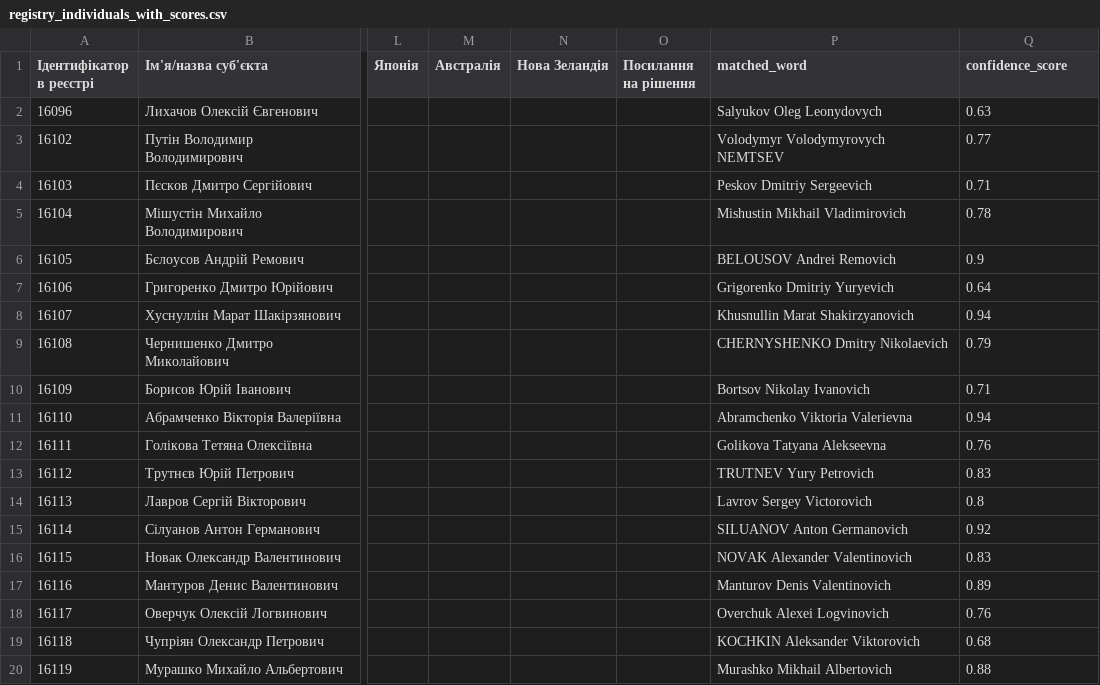
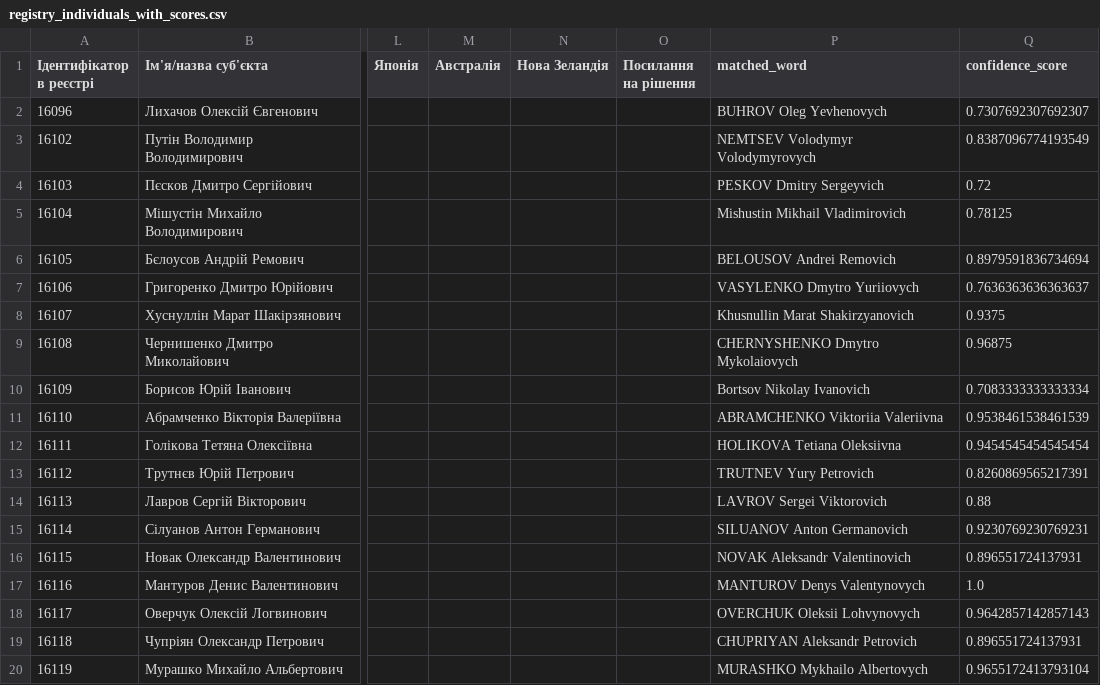
Before and after one commit to roman-kulish/sanctions, a CSV file: registry_individuals_with_scores.csv, drawn as a sheet; only a part is shown, gaps mark what is left out; the diff covers the shown part only; the diff names each change by its address in the sheet, - before the commit and + after, or states it on an @@ line.

```diff
--- a/registry_individuals_with_scores.csv
+++ b/registry_individuals_with_scores.csv
-P2 (matched_word): Salyukov Oleg Leonydovych
+P2 (matched_word): BUHROV Oleg Yevhenovych
-Q2 (confidence_score): 0.63
+Q2 (confidence_score): 0.7307692307692307
-P3 (matched_word): Volodymyr Volodymyrovych NEMTSEV
+P3 (matched_word): NEMTSEV Volodymyr Volodymyrovych
-Q3 (confidence_score): 0.77
+Q3 (confidence_score): 0.8387096774193549
-P4 (matched_word): Peskov Dmitriy Sergeevich
+P4 (matched_word): PESKOV Dmitry Sergeyvich
-Q4 (confidence_score): 0.71
+Q4 (confidence_score): 0.72
-Q5 (confidence_score): 0.78
+Q5 (confidence_score): 0.78125
-Q6 (confidence_score): 0.9
+Q6 (confidence_score): 0.8979591836734694
-P7 (matched_word): Grigorenko Dmitriy Yuryevich
+P7 (matched_word): VASYLENKO Dmytro Yuriiovych
-Q7 (confidence_score): 0.64
+Q7 (confidence_score): 0.7636363636363637
-Q8 (confidence_score): 0.94
+Q8 (confidence_score): 0.9375
-P9 (matched_word): CHERNYSHENKO Dmitry Nikolaevich
+P9 (matched_word): CHERNYSHENKO Dmytro Mykolaiovych
-Q9 (confidence_score): 0.79
+Q9 (confidence_score): 0.96875
-Q10 (confidence_score): 0.71
+Q10 (confidence_score): 0.7083333333333334
-P11 (matched_word): Abramchenko Viktoria Valerievna
+P11 (matched_word): ABRAMCHENKO Viktoriia Valeriivna
-Q11 (confidence_score): 0.94
+Q11 (confidence_score): 0.9538461538461539
-P12 (matched_word): Golikova Tatyana Alekseevna
+P12 (matched_word): HOLIKOVA Tetiana Oleksiivna
-Q12 (confidence_score): 0.76
+Q12 (confidence_score): 0.9454545454545454
-Q13 (confidence_score): 0.83
+Q13 (confidence_score): 0.8260869565217391
-P14 (matched_word): Lavrov Sergey Victorovich
+P14 (matched_word): LAVROV Sergei Viktorovich
-Q14 (confidence_score): 0.8
+Q14 (confidence_score): 0.88
-Q15 (confidence_score): 0.92
+Q15 (confidence_score): 0.9230769230769231
-P16 (matched_word): NOVAK Alexander Valentinovich
+P16 (matched_word): NOVAK Aleksandr Valentinovich
-Q16 (confidence_score): 0.83
+Q16 (confidence_score): 0.896551724137931
-P17 (matched_word): Manturov Denis Valentinovich
+P17 (matched_word): MANTUROV Denys Valentynovych
-Q17 (confidence_score): 0.89
+Q17 (confidence_score): 1.0
-P18 (matched_word): Overchuk Alexei Logvinovich
+P18 (matched_word): OVERCHUK Oleksii Lohvynovych
-Q18 (confidence_score): 0.76
+Q18 (confidence_score): 0.9642857142857143
-P19 (matched_word): KOCHKIN Aleksander Viktorovich
+P19 (matched_word): CHUPRIYAN Aleksandr Petrovich
-Q19 (confidence_score): 0.68
+Q19 (confidence_score): 0.896551724137931
-P20 (matched_word): Murashko Mikhail Albertovich
+P20 (matched_word): MURASHKO Mykhailo Albertovych
-Q20 (confidence_score): 0.88
+Q20 (confidence_score): 0.9655172413793104
```
Also changed, not shown: 52 edited cells elsewhere in this file, 3 other files.
